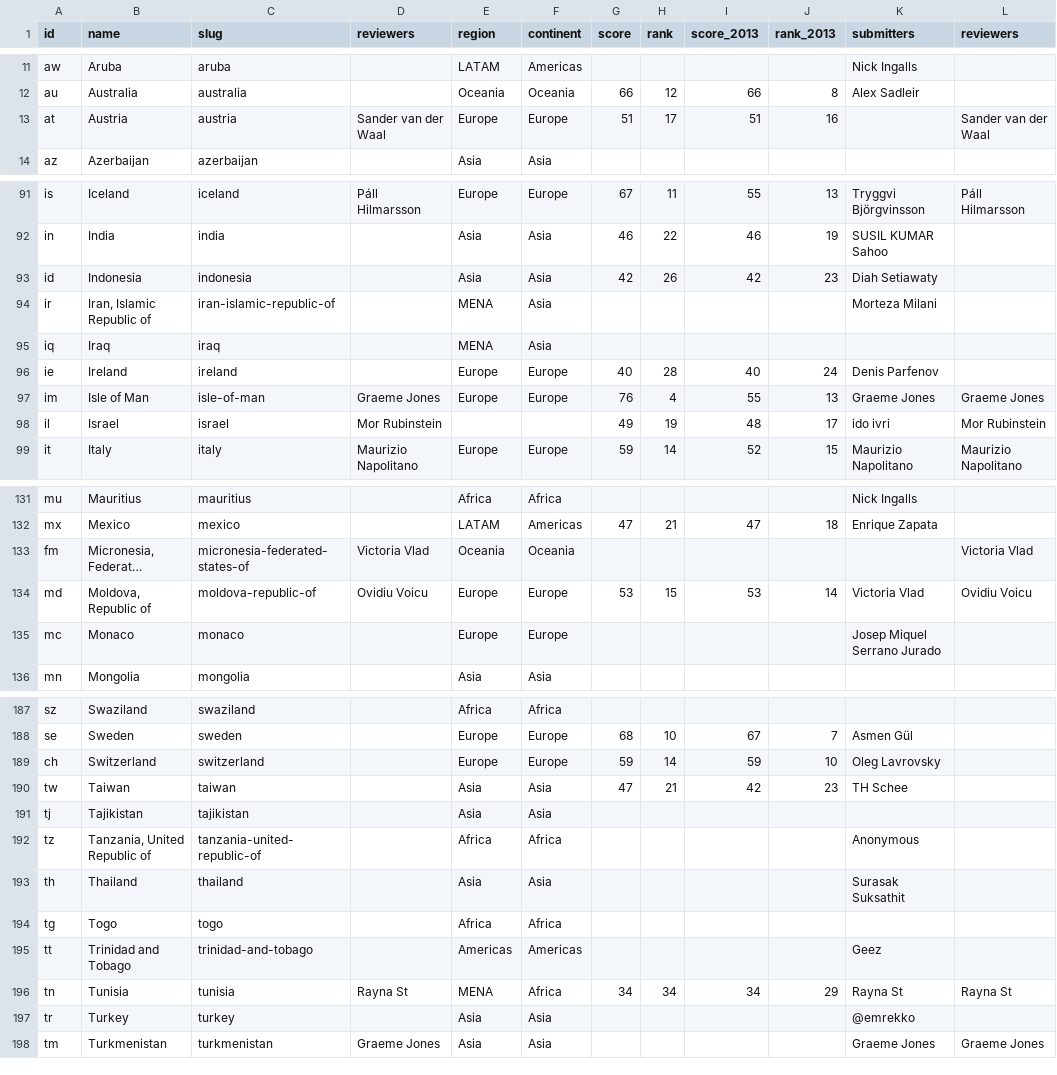
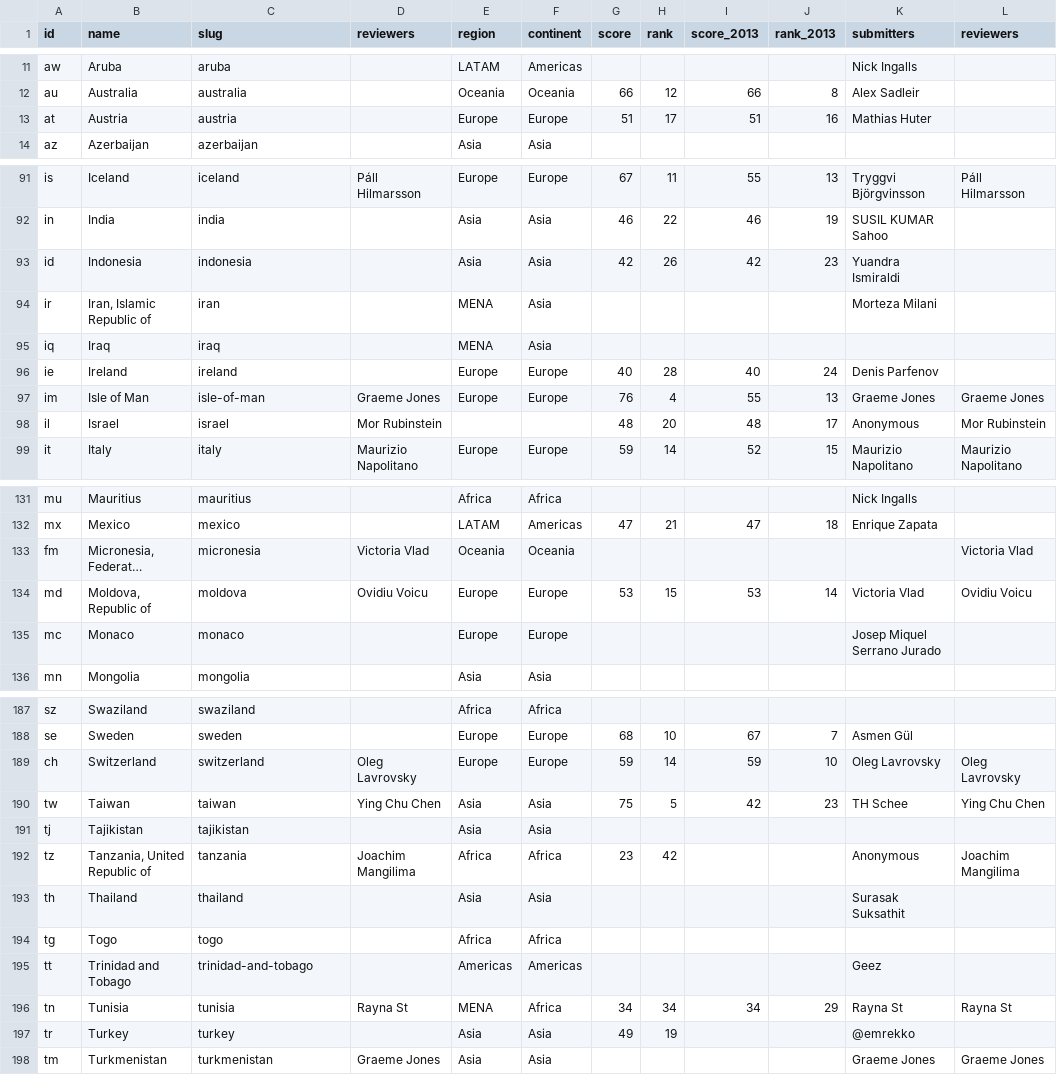
Before and after one commit to okfn/opendataindex, a CSV file: data/places.csv, drawn as a sheet; only a part is shown, gaps mark what is left out; long unchanged cells end in …; the diff covers the shown part only; the diff names each change by its address in the sheet, - before the commit and + after, or states it on an @@ line.

```diff
--- a/data/places.csv
+++ b/data/places.csv
-D13 (reviewers): Sander van der Waal
+D13 (reviewers): (empty)
-K13 (submitters): (empty)
+K13 (submitters): Mathias Huter
-L13 (reviewers): Sander van der Waal
+L13 (reviewers): (empty)
-K93 (submitters): Diah Setiawaty
+K93 (submitters): Yuandra Ismiraldi
-C94 (slug): iran-islamic-republic-of
+C94 (slug): iran
-G98 (score): 49
+G98 (score): 48
-H98 (rank): 19
+H98 (rank): 20
-K98 (submitters): ido ivri
+K98 (submitters): Anonymous
-C133 (slug): micronesia-federated-states-of
+C133 (slug): micronesia
-C134 (slug): moldova-republic-of
+C134 (slug): moldova
-D189 (reviewers): (empty)
+D189 (reviewers): Oleg Lavrovsky
-L189 (reviewers): (empty)
+L189 (reviewers): Oleg Lavrovsky
-D190 (reviewers): (empty)
+D190 (reviewers): Ying Chu Chen
-G190 (score): 47
+G190 (score): 75
-H190 (rank): 21
+H190 (rank): 5
-L190 (reviewers): (empty)
+L190 (reviewers): Ying Chu Chen
-C192 (slug): tanzania-united-republic-of
+C192 (slug): tanzania
-D192 (reviewers): (empty)
+D192 (reviewers): Joachim Mangilima
-G192 (score): (empty)
+G192 (score): 23
-H192 (rank): (empty)
+H192 (rank): 42
-L192 (reviewers): (empty)
+L192 (reviewers): Joachim Mangilima
-G197 (score): (empty)
+G197 (score): 49
-H197 (rank): (empty)
+H197 (rank): 19
```
Also changed, not shown: 21 edited cells elsewhere in this file, data/datasets.csv, 2 other files.
